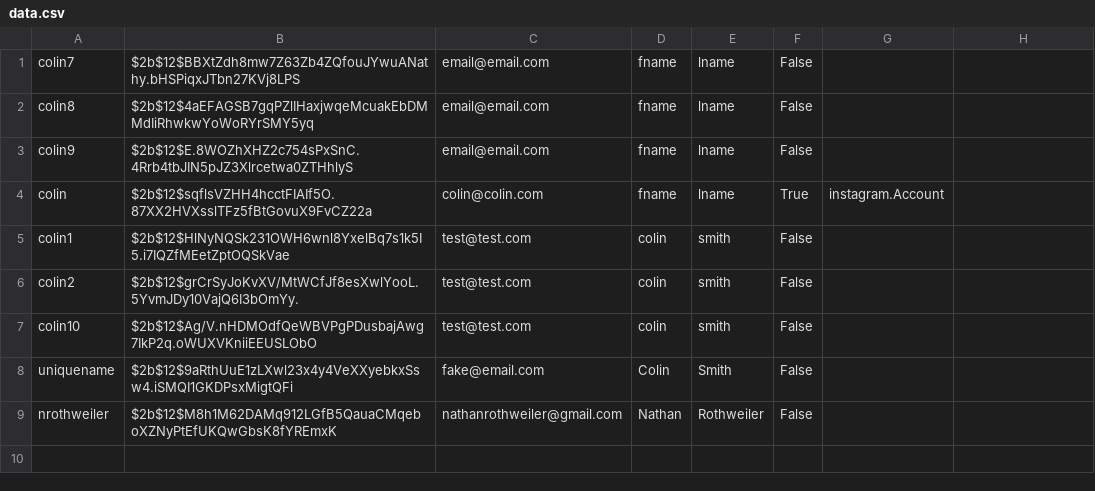
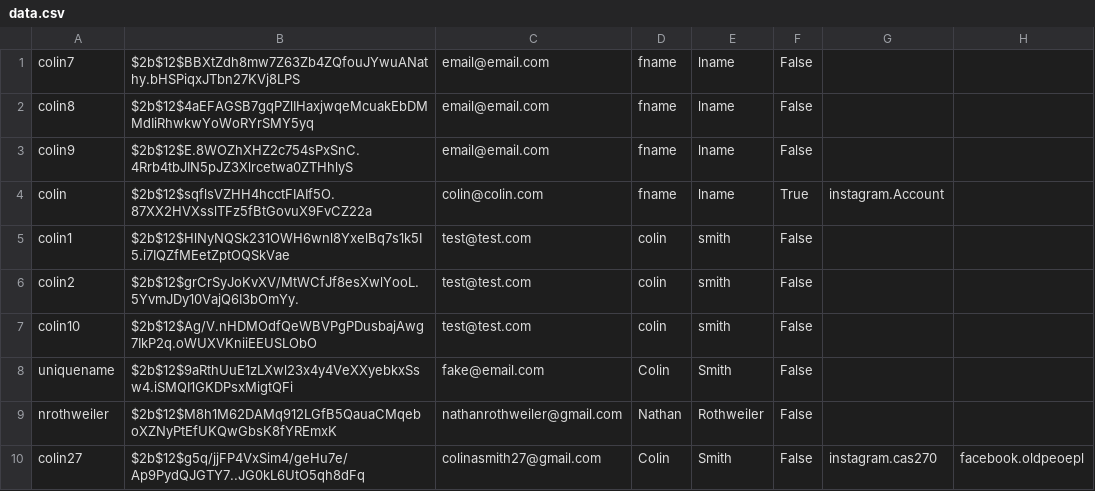
Before and after one commit to Colin115/Hackathon, a CSV file: data.csv, drawn as a sheet; the diff names each change by its address in the sheet, - before the commit and + after, or states it on an @@ line.

```diff
--- a/data.csv
+++ b/data.csv
+row 10: colin27 | $2b$12$g5q/jjFP4VxSim4/geHu7e/Ap9PydQJGTY7..JG0kL6UtO5qh8dFq | colinasmith27@gmail.com | Colin | Smith | False | instagram.cas270 | facebook.oldpeoepl
```
Also changed, not shown: 2 other files.
